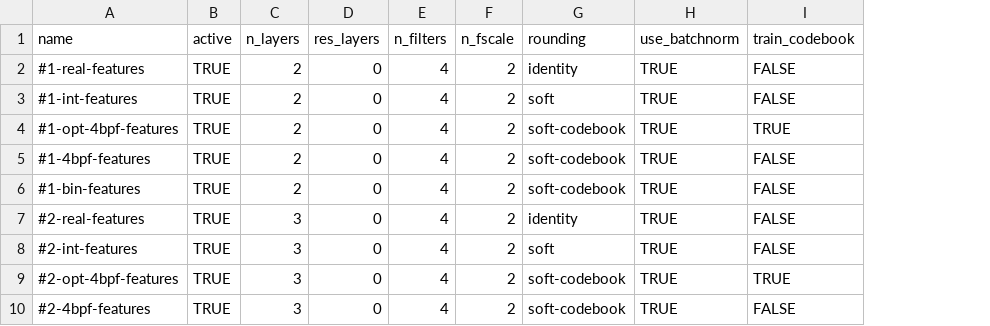
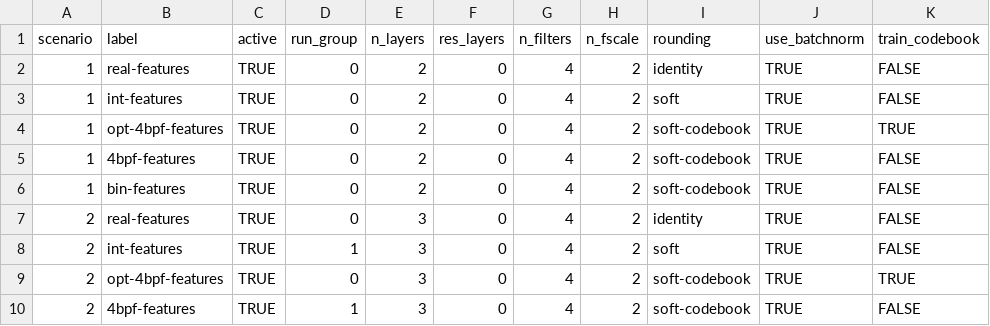
Before and after one commit to pkorus/neural-imaging, a CSV file: config/dcn.csv, drawn as a sheet; only a part is shown; removed rows and columns are numbered as before the commit, all else as after; the diff names each change by its address in the sheet, - before the commit and + after, or states it on an @@ line.

Commit message:
Updated experiment config format and added result extraction

```diff
--- a/config/dcn.csv
+++ b/config/dcn.csv
-column A (name), rows 2-10: #1-real-features | #1-int-features | #1-opt-4bpf-features | #1-4bpf-features | #1-bin-features | #2-real-features | #2-int-features | #2-opt-4bpf-features | #2-4bpf-features
+column A (scenario), rows 2-10: 1 | 1 | 1 | 1 | 1 | 2 | 2 | 2 | 2
+column B (label), rows 2-10: real-features | int-features | opt-4bpf-features | 4bpf-features | bin-features | real-features | int-features | opt-4bpf-features | 4bpf-features
+column D (run_group), rows 2-10: 0 | 0 | 0 | 0 | 0 | 0 | 1 | 0 | 1
```
Also changed, not shown: 1 other file.
